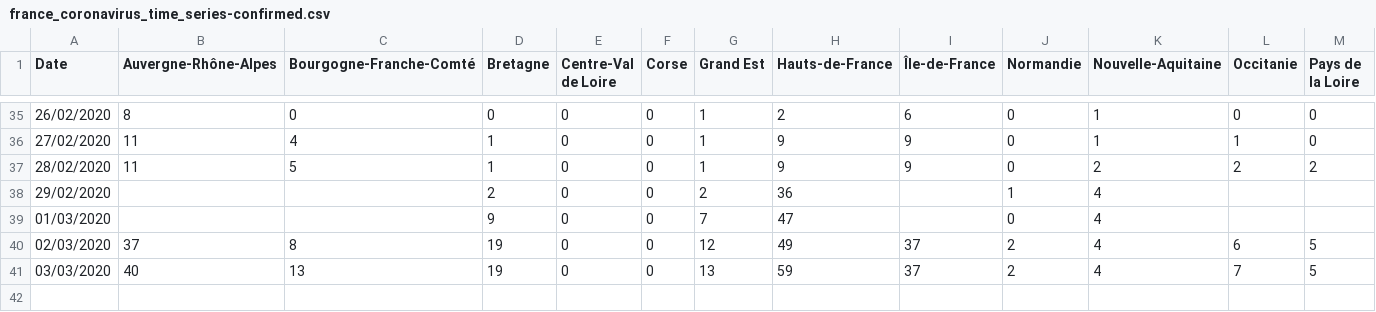
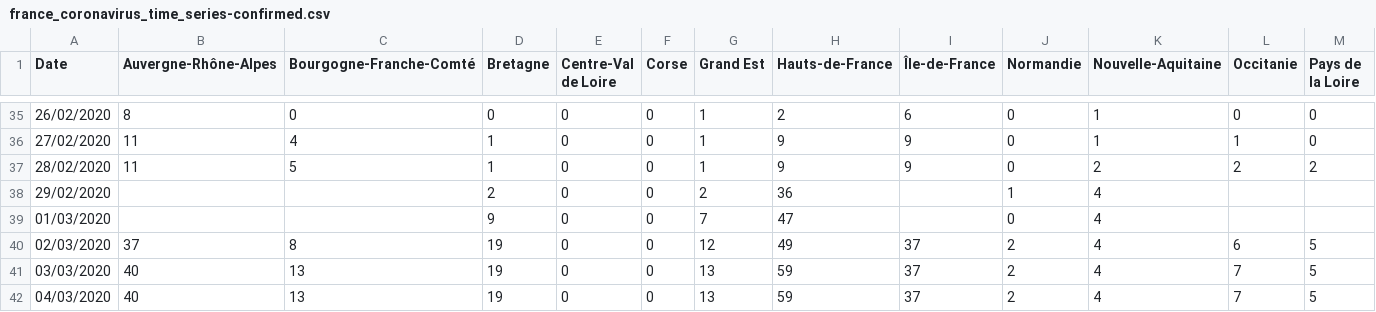
Before and after one commit to cedricguadalupe/FRANCE-COVID-19, a CSV file: france_coronavirus_time_series-confirmed.csv, drawn as a sheet; only a part is shown, gaps mark what is left out; rows hold the shown columns only; the diff names each change by its address in the sheet, - before the commit and + after, or states it on an @@ line.

Commit message:
Update france_coronavirus_time_series-confirmed.csv

```diff
--- a/france_coronavirus_time_series-confirmed.csv
+++ b/france_coronavirus_time_series-confirmed.csv
+row 42: 04/03/2020 | 40 | 13 | 19 | 0 | 0 | 13 | 59 | 37 | 2 | 4 | 7 | 5
```
